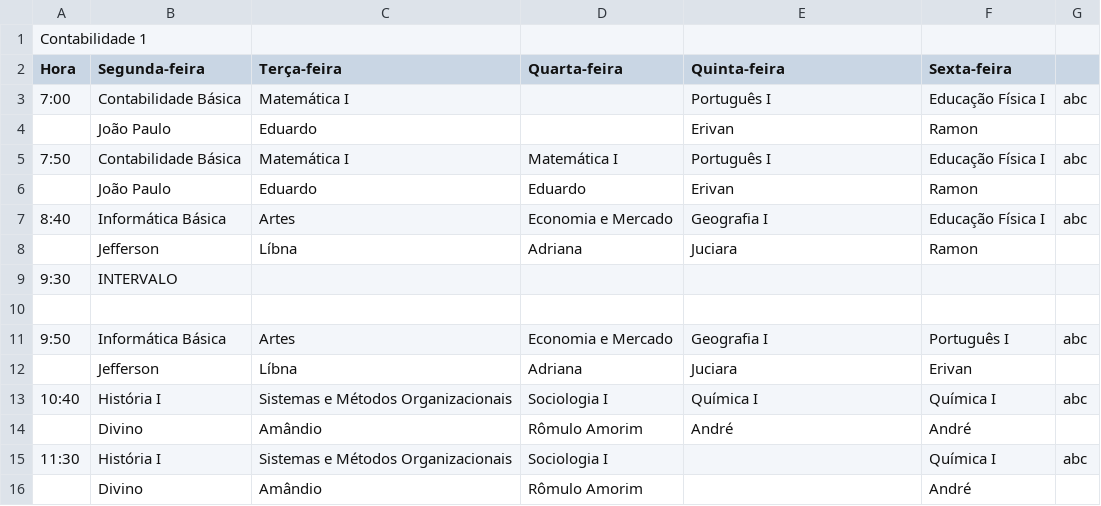
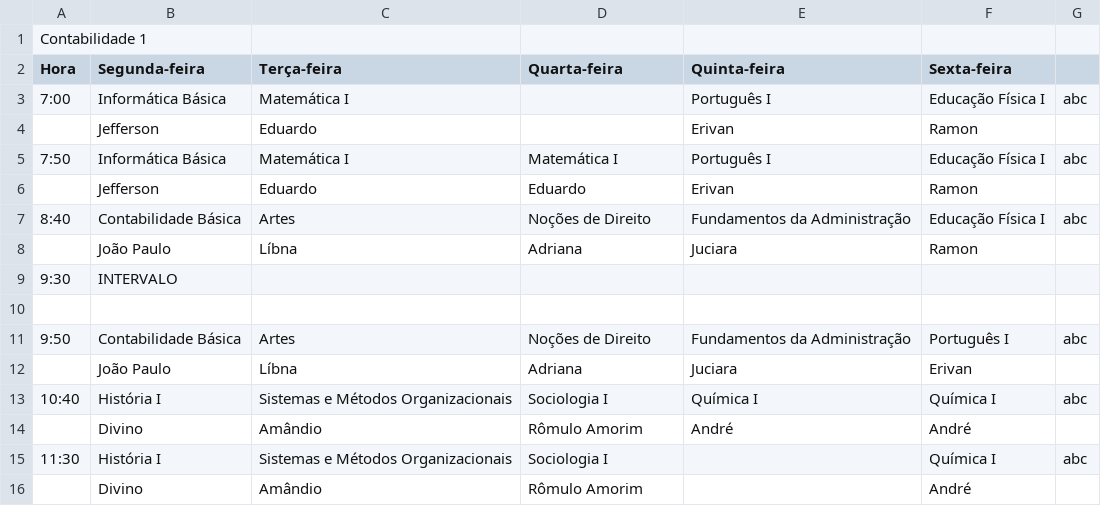
Before and after one commit to ifpb-guarabira/horarios, a CSV file: _csv/Turmas-CN1.csv, drawn as a sheet; only a part is shown.

```diff
--- a/_csv/Turmas-CN1.csv
+++ b/_csv/Turmas-CN1.csv
@@ -2,12 +2,12 @@ Contabilidade 1;;;;;;
 Hora;Segunda-feira;Terça-feira;Quarta-feira;Quinta-feira;Sexta-feira;
-7:00;Contabilidade Básica;Matemática I;;Português I;Educação Física I;abc
-;João Paulo;Eduardo;;Erivan;Ramon;
-7:50;Contabilidade Básica;Matemática I;Matemática I;Português I;Educação Física I;abc
-;João Paulo;Eduardo;Eduardo;Erivan;Ramon;
-8:40;Informática Básica;Artes;Economia e Mercado;Geografia I;Educação Física I;abc
-;Jefferson;Líbna;Adriana;Juciara;Ramon;
+7:00;Informática Básica;Matemática I;;Português I;Educação Física I;abc
+;Jefferson;Eduardo;;Erivan;Ramon;
+7:50;Informática Básica;Matemática I;Matemática I;Português I;Educação Física I;abc
+;Jefferson;Eduardo;Eduardo;Erivan;Ramon;
+8:40;Contabilidade Básica;Artes;Noções de Direito;Fundamentos da Administração;Educação Física I;abc
+;João Paulo;Líbna;Adriana;Juciara;Ramon;
 9:30;INTERVALO;;;;;
 ;;;;;;
-9:50;Informática Básica;Artes;Economia e Mercado;Geografia I;Português I;abc
-;Jefferson;Líbna;Adriana;Juciara;Erivan;
+9:50;Contabilidade Básica;Artes;Noções de Direito;Fundamentos da Administração;Português I;abc
+;João Paulo;Líbna;Adriana;Juciara;Erivan;
 10:40;História I;Sistemas e Métodos Organizacionais;Sociologia I;Química I;Química I;abc
```
Also changed, not shown: _csv/Turmas-ED1.csv, _csv/Turmas-ED2.csv, 5 other files.
